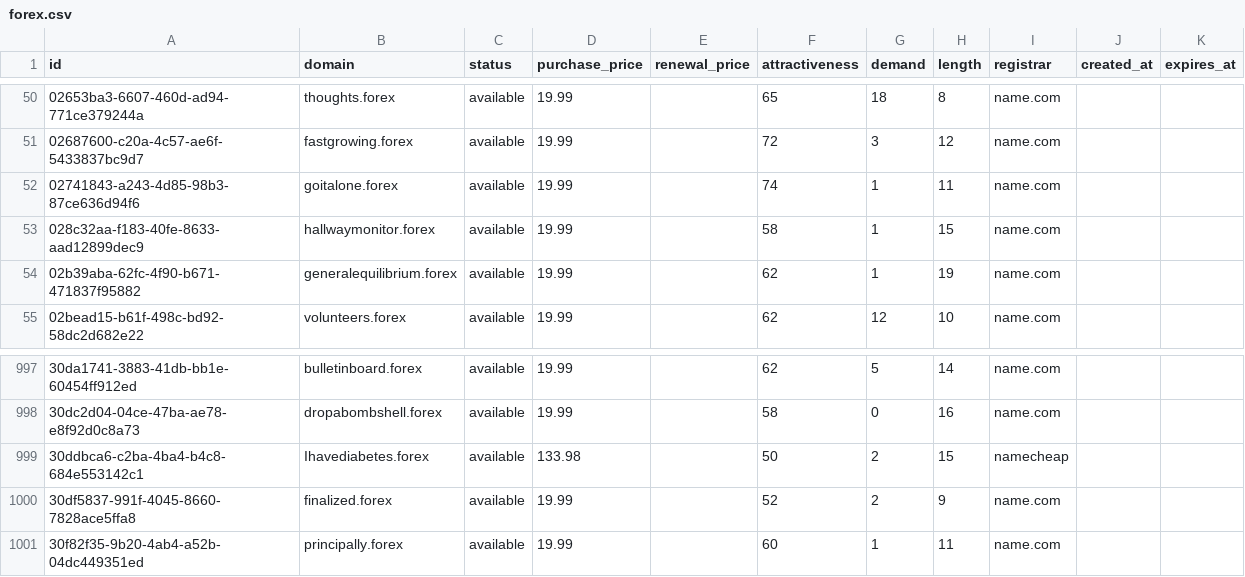
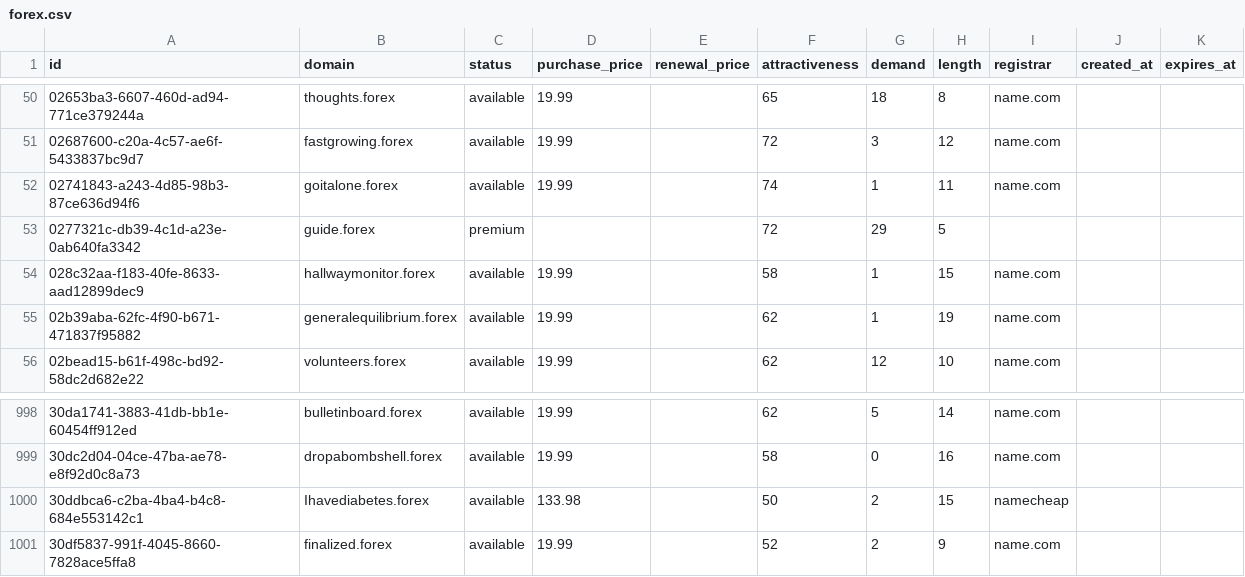
Before and after one commit to UniqueDomains/forex-oneword-domains, a CSV file: forex.csv, drawn as a sheet; only a part is shown, gaps mark what is left out.

Commit message:
Domains update

```diff
--- a/forex.csv
+++ b/forex.csv
@@ -52,2 +52,3 @@ id,domain,status,purchase_price,renewal_price,attractiveness,demand,length,regis
 02741843-a243-4d85-98b3-87ce636d94f6,goitalone.forex,available,19.99,,74,1,11,name.com,,
+0277321c-db39-4c1d-a23e-0ab640fa3342,guide.forex,premium,,,72,29,5,,,
 028c32aa-f183-40fe-8633-aad12899dec9,hallwaymonitor.forex,available,19.99,,58,1,15,name.com,,
@@ -1000,2 +1001 @@ id,domain,status,purchase_price,renewal_price,attractiveness,demand,length,regis
 30df5837-991f-4045-8660-7828ace5ffa8,finalized.forex,available,19.99,,52,2,9,name.com,,
-30f82f35-9b20-4ab4-a52b-04dc449351ed,principally.forex,available,19.99,,60,1,11,name.com,,
```
Also changed, not shown: 1 other file.
